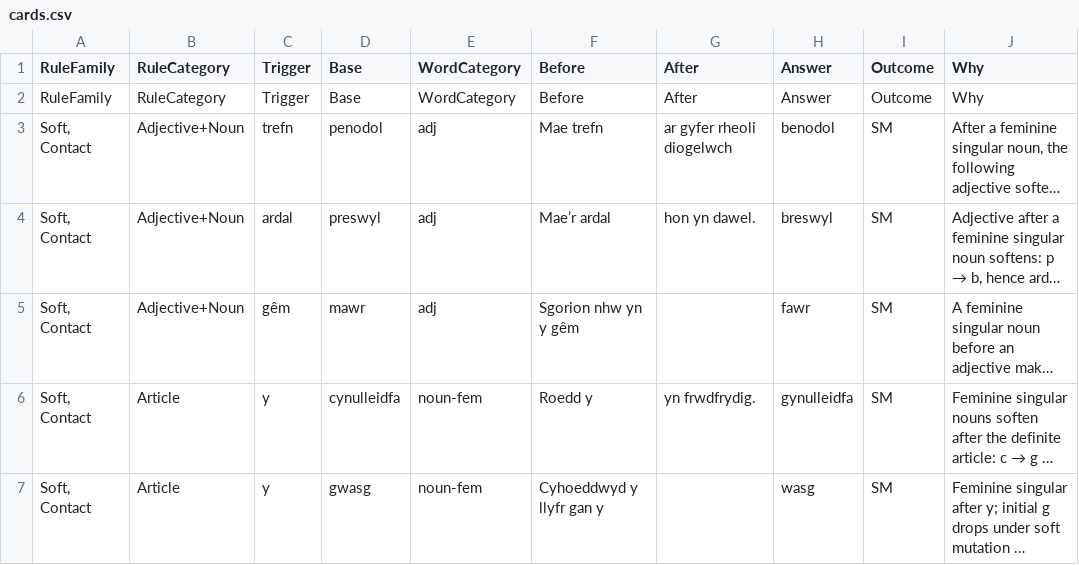
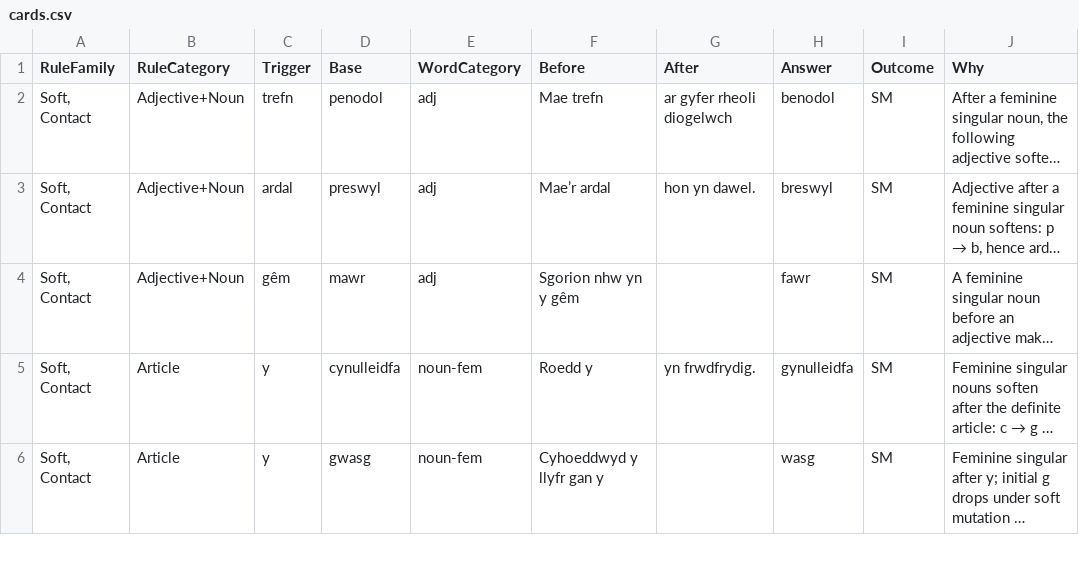
Before and after one commit to katyjohannab/welsh-mutation-trainer, a CSV file: data/cards.csv, drawn as a sheet; only a part is shown; long unchanged cells end in …; the diff names each change by its address in the sheet, - before the commit and + after, or states it on an @@ line.

Commit message:
Update cards.csv

```diff
--- a/data/cards.csv
+++ b/data/cards.csv
-row 2: RuleFamily | RuleCategory | Trigger | Base | WordCategory | Before | After | Answer | Outcome | Why
```
